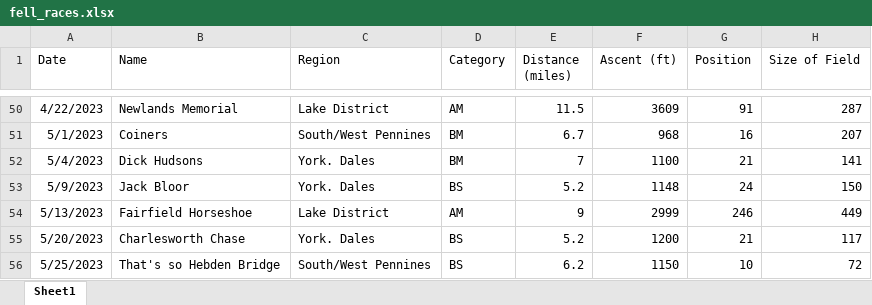
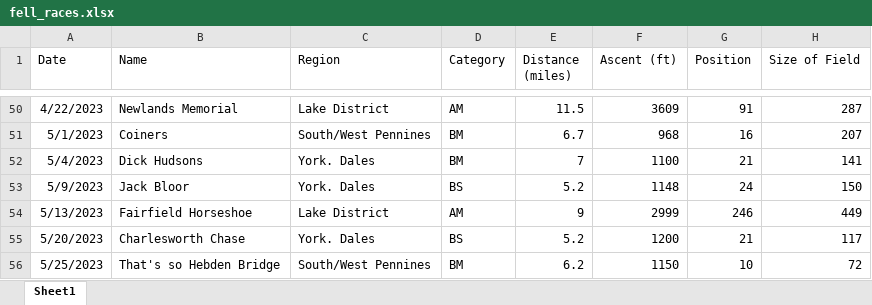
Before and after one commit to jdconey/bits_and_bobs, an Excel workbook: fell_races.xlsx, sheet Sheet1, drawn as a sheet; only a part is shown, gaps mark what is left out; values as stored, in another font and other column widths than the file's, no borders; the diff names each change by its address in the sheet, - before the commit and + after, or states it on an @@ line.

Commit message:
Update fell_races.xlsx

```diff
--- a/fell_races.xlsx (sheet Sheet1)
+++ b/fell_races.xlsx (sheet Sheet1)
-D56 (Category): BS
+D56 (Category): BM
```
